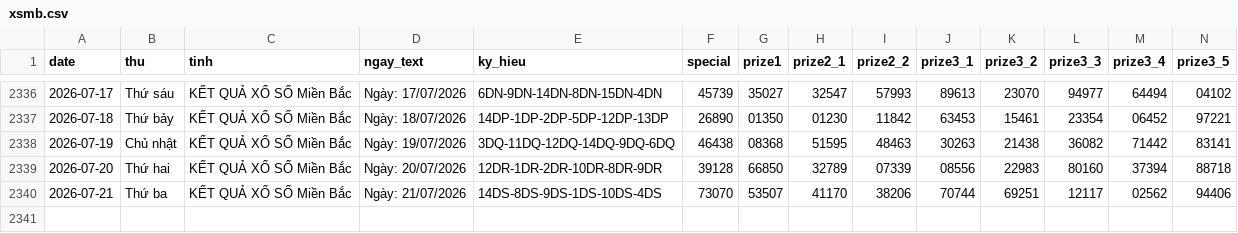
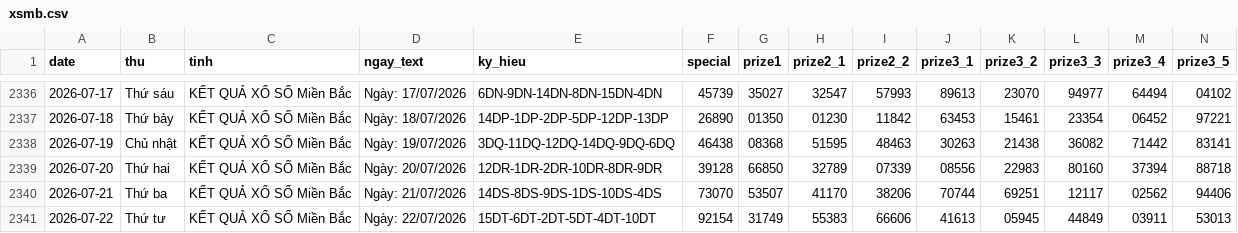
Before and after one commit to tuanseo5t-alt/xsmb-analysis, a CSV file: data/xsmb.csv, drawn as a sheet; only a part is shown, gaps mark what is left out; rows hold the shown columns only; the diff names each change by its address in the sheet, - before the commit and + after, or states it on an @@ line.

```diff
--- a/data/xsmb.csv
+++ b/data/xsmb.csv
+row 2341: 2026-07-22 | Thứ tư | KẾT QUẢ XỔ SỐ Miền Bắc | Ngày: 22/07/2026 | 15DT-6DT-2DT-5DT-4DT-10DT | 92154 | 31749 | 55383 | 66606 | 41613 | 05945 | 44849 | 03911 | 53013
```
Also changed, not shown: data/xsmb-2-digits.csv, data/xsmb-sparse.csv, 14 other files.
